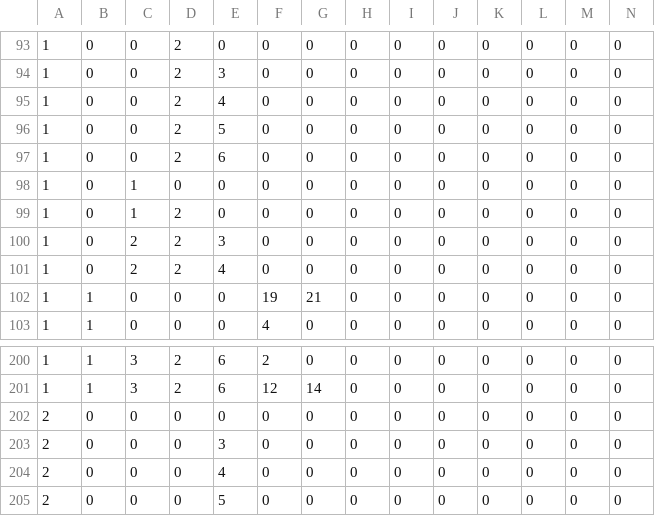
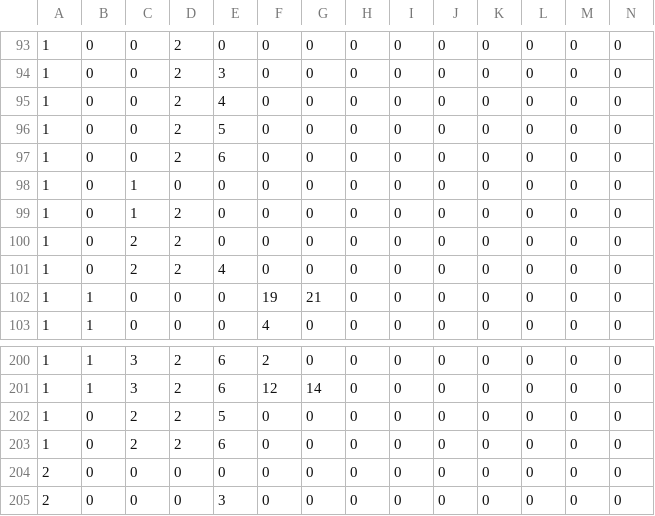
Before and after one commit to Tom201512/Nostalgia-Remake, a CSV file: Assets/DataFile/ReelR/Nostalgia_Reel - ReelRCondition.csv, drawn as a sheet; only a part is shown, gaps mark what is left out; the shorter side is filled out with more unchanged rows; rows hold the shown columns only; the diff names each change by its address in the sheet, - before the commit and + after, or states it on an @@ line.

```diff
--- a/Assets/DataFile/ReelR/Nostalgia_Reel - ReelRCondition.csv
+++ b/Assets/DataFile/ReelR/Nostalgia_Reel - ReelRCondition.csv
-E100: 3
+E100: 0
+row 202: 1 | 0 | 2 | 2 | 5 | 0 | 0 | 0 | 0 | 0 | 0 | 0 | 0 | 0
+row 203: 1 | 0 | 2 | 2 | 6 | 0 | 0 | 0 | 0 | 0 | 0 | 0 | 0 | 0
```
Also changed, not shown: Assets/DataFile/ReelM/Nostalgia_Reel - ReelMCondition.csv, 4 other files.
